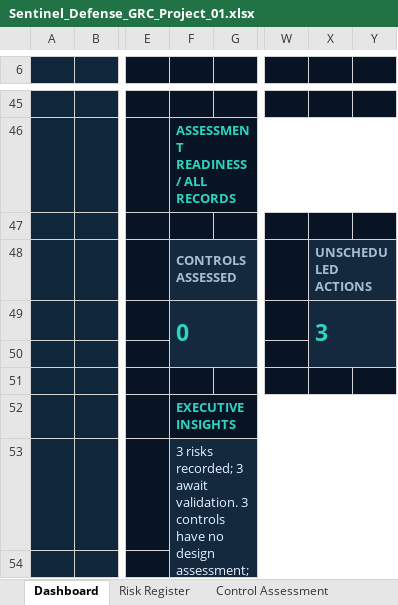
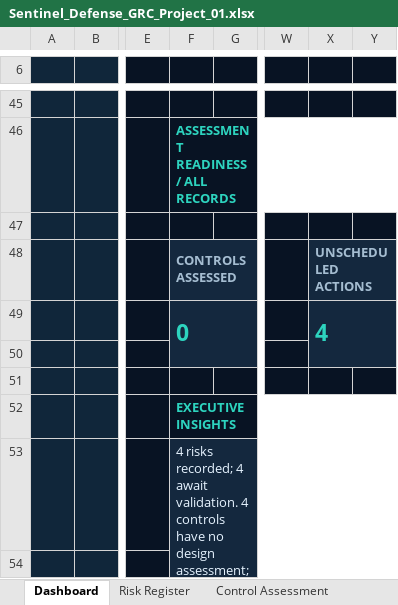
Before and after one commit to ronealqs2/ronealqs2.github.io, an Excel workbook: grc/sentinel/assets/Sentinel_Defense_GRC_Project_01.xlsx, sheet Dashboard, drawn as a sheet; only a part is shown, gaps mark what is left out; values as stored, in another font and other column widths than the file's, no borders; charts and pictures and conditional formats not drawn; the diff covers the shown part only; the diff names each change by its address in the sheet, - before the commit and + after, or states it on an @@ line.

Commit message:
Publish unchanged completed Sentinel workbook with four linked risks

```diff
--- a/grc/sentinel/assets/Sentinel_Defense_GRC_Project_01.xlsx (sheet Dashboard)
+++ b/grc/sentinel/assets/Sentinel_Defense_GRC_Project_01.xlsx (sheet Dashboard)
-X49: 3
+X49: 4
-F53: 3 risks recorded; 3 await validation. 3 controls have no design assessment; 3 have no…
+F53: 4 risks recorded; 4 await validation. 4 controls have no design assessment; 4 have no…
```
Also changed, not shown: 2 added rows, 2 removed rows and 24 edited cells elsewhere in this sheet, sheet Risk Register, sheet Control Assessment, sheet Remediation Tracker, sheet Evidence Tracker, sheet Instructions, sheet Scoring Methodology, formulas that keep their value, hidden cells, charts or pictures.
